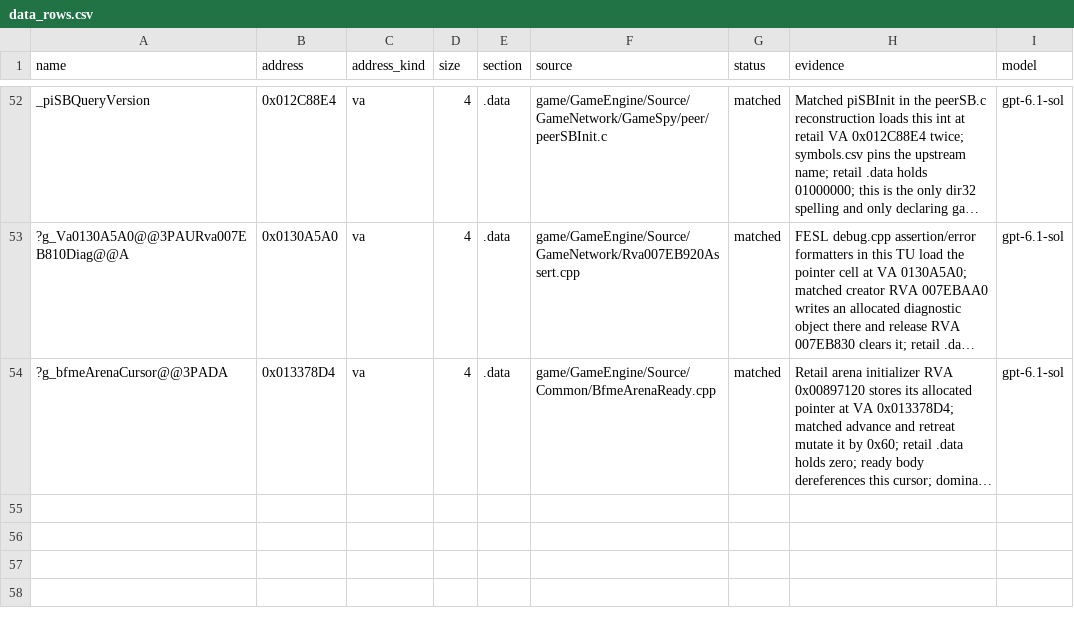
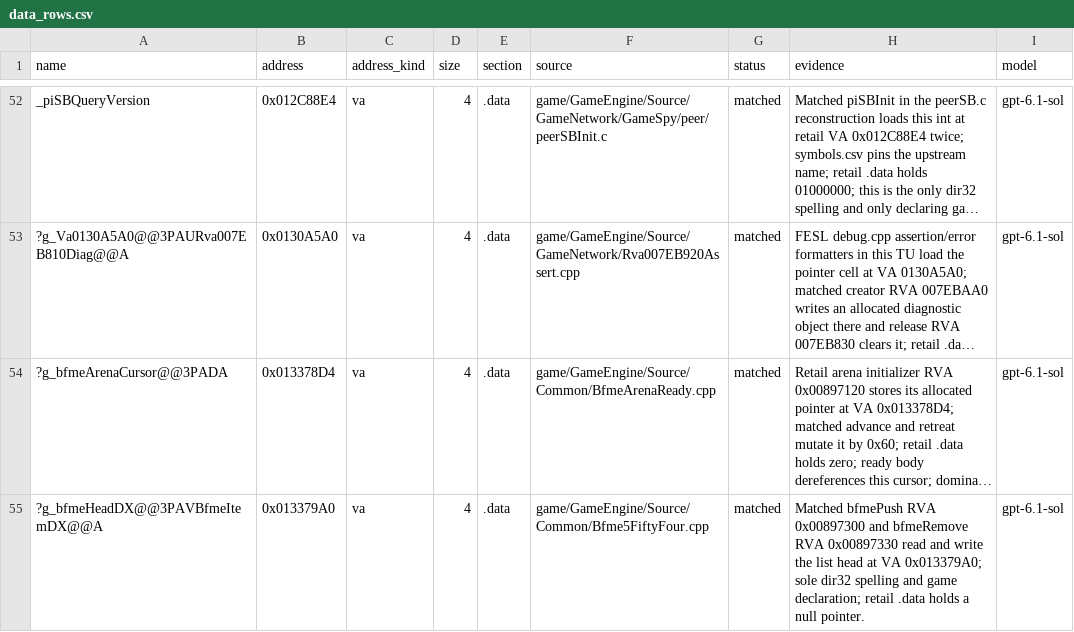
Before and after one commit to Open-BFME/Open-BFME-1, a CSV file: targets/game/reverse/data_rows.csv, drawn as a sheet; only a part is shown, gaps mark what is left out; long unchanged cells end in …; the diff names each change by its address in the sheet, - before the commit and + after, or states it on an @@ line.

Commit message:
link: define the Apt list head at 0x013379A0
The push and remove helpers' TU owns the null-initialised head, the address's only spelling.

Claim-Lease: 0xFC35390E=830ea74099384fe28256d0bba097f2f0

```diff
--- a/targets/game/reverse/data_rows.csv
+++ b/targets/game/reverse/data_rows.csv
+row 55: ?g_bfmeHeadDX@@3PAVBfmeItemDX@@A | 0x013379A0 | va | 4 | .data | game/GameEngine/Source/Common/Bfme5FiftyFour.cpp | matched | Matched bfmePush RVA 0x00897300 and bfmeRemove RVA 0x00897330 read and write the list head at VA 0x013379A0; sole dir32 spelling and game declaration; retail .data holds a null pointer. | gpt-6.1-sol
```
Also changed, not shown: 1 other file.
